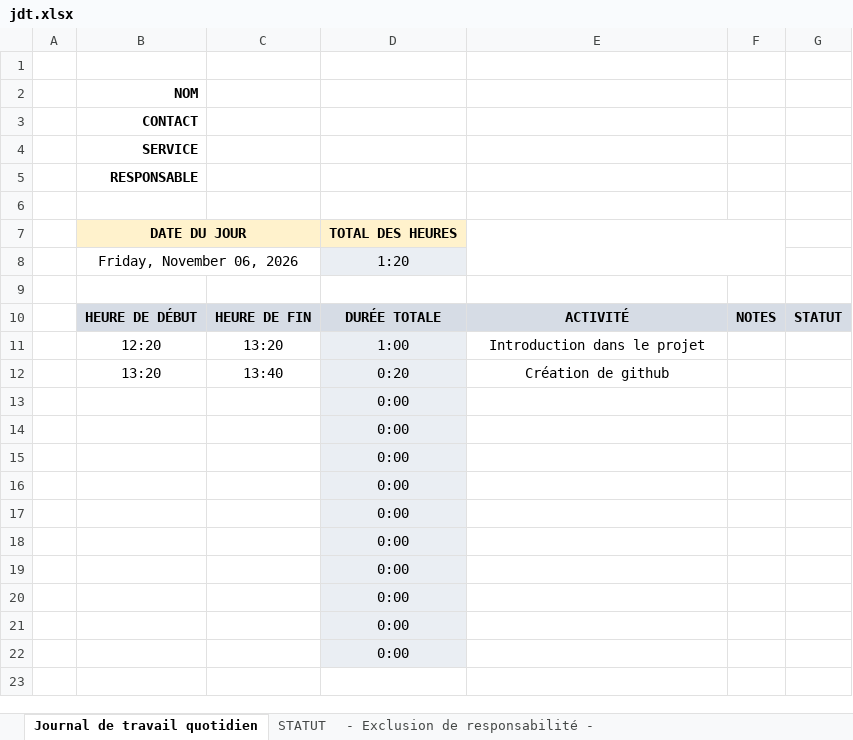
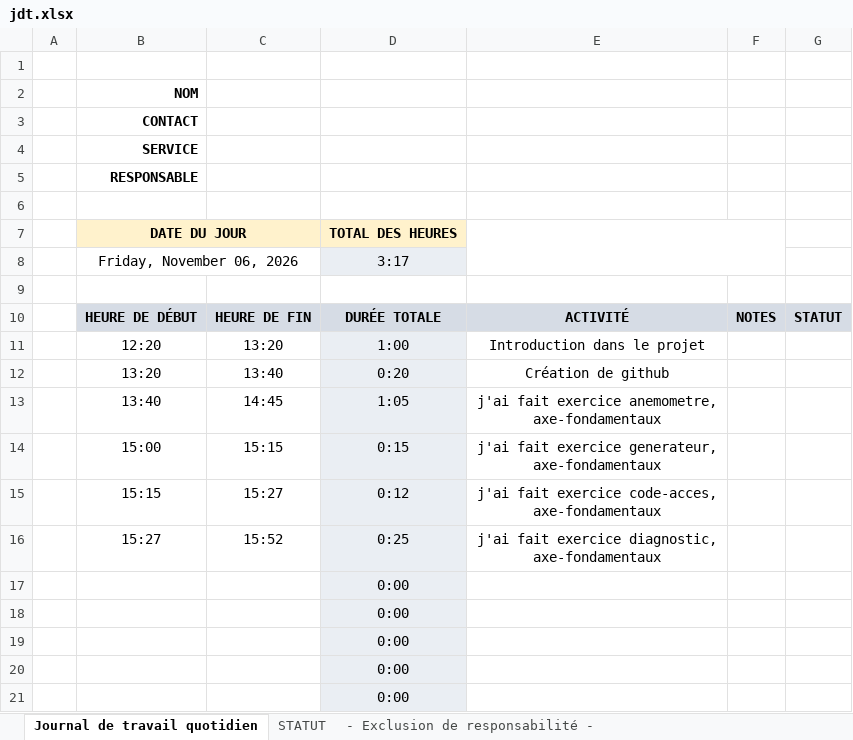
Before and after one commit to KirSolomatin/p_bulle, an Excel workbook: doc/jdt.xlsx, sheet Journal de travail quotidien, drawn as a sheet; only a part is shown; the shorter side is filled out with more unchanged rows; values as stored, in another font and other column widths than the file's, no borders; conditional formats not drawn; removed rows and columns are numbered as before the commit, all else as after; the diff names each change by its address in the sheet, - before the commit and + after, or states it on an @@ line.

Commit message:
feat(diagnostic): j'ai fait exercice diagnostic, axe-fondamentaux

```diff
--- a/doc/jdt.xlsx (sheet Journal de travail quotidien)
+++ b/doc/jdt.xlsx (sheet Journal de travail quotidien)
-D8: 1:20
+D8: 3:17
-row 13:  |  |  | 0:00
-row 14:  |  |  | 0:00
-row 15:  |  |  | 0:00
-row 16:  |  |  | 0:00
+row 13:  | 13:40 | 14:45 | 1:05 | j'ai fait exercice anemometre, axe-fondamentaux
+row 14:  | 15:00 | 15:15 | 0:15 | j'ai fait exercice generateur, axe-fondamentaux
+row 15:  | 15:15 | 15:27 | 0:12 | j'ai fait exercice code-acces, axe-fondamentaux
+row 16:  | 15:27 | 15:52 | 0:25 | j'ai fait exercice diagnostic, axe-fondamentaux
```
Also changed, not shown: 1 other file.
